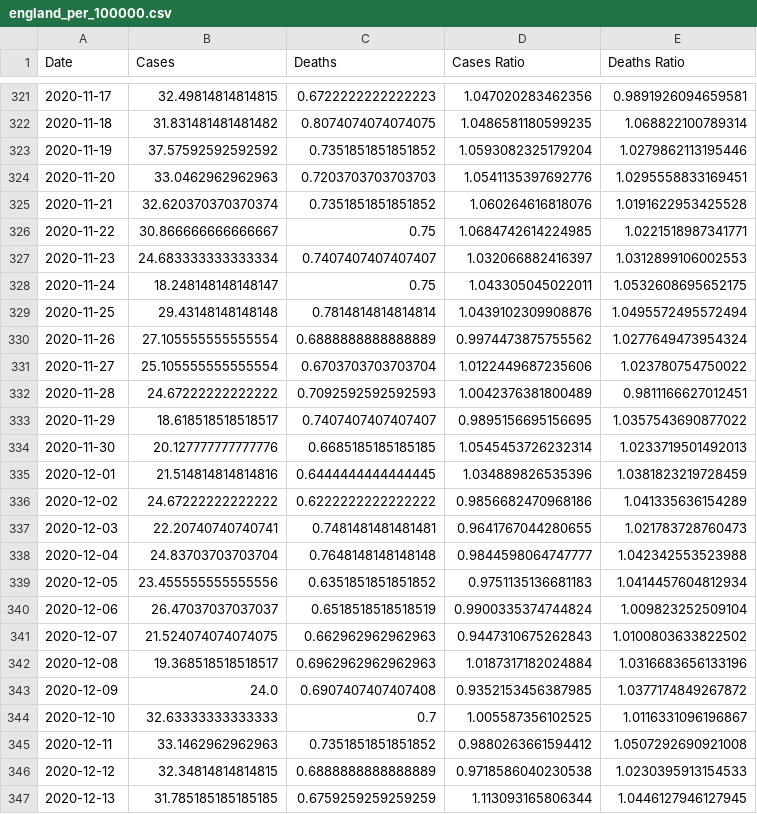
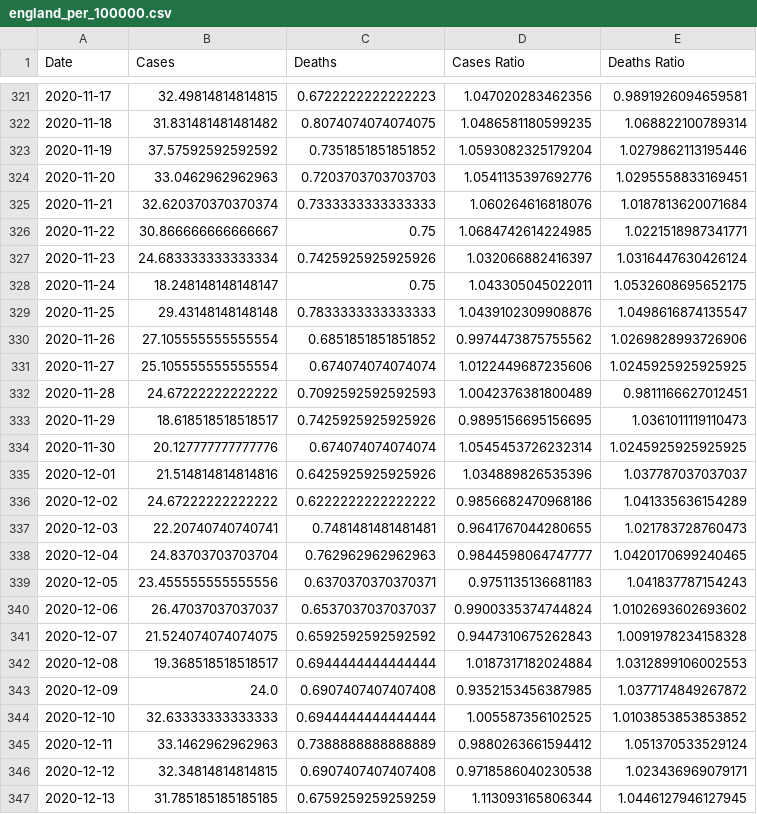
Before and after one commit to robertgauld/scotland-covid19-data, a CSV file: public/england_per_100000.csv, drawn as a sheet; only a part is shown, gaps mark what is left out; the diff covers the shown part only.

```diff
--- a/public/england_per_100000.csv
+++ b/public/england_per_100000.csv
@@ -324,24 +324,24 @@ Date,Cases,Deaths,Cases Ratio,Deaths Ratio
 2020-11-20,33.0462962962963,0.7203703703703703,1.0541135397692776,1.0295558833169451
-2020-11-21,32.620370370370374,0.7351851851851852,1.060264616818076,1.0191622953425528
+2020-11-21,32.620370370370374,0.7333333333333333,1.060264616818076,1.0187813620071684
 2020-11-22,30.866666666666667,0.75,1.0684742614224985,1.0221518987341771
-2020-11-23,24.683333333333334,0.7407407407407407,1.032066882416397,1.0312899106002553
+2020-11-23,24.683333333333334,0.7425925925925926,1.032066882416397,1.0316447630426124
 2020-11-24,18.248148148148147,0.75,1.043305045022011,1.0532608695652175
-2020-11-25,29.43148148148148,0.7814814814814814,1.0439102309908876,1.0495572495572494
-2020-11-26,27.105555555555554,0.6888888888888889,0.9974473875755562,1.0277649473954324
-2020-11-27,25.105555555555554,0.6703703703703704,1.0122449687235606,1.023780754750022
+2020-11-25,29.43148148148148,0.7833333333333333,1.0439102309908876,1.0498616874135547
+2020-11-26,27.105555555555554,0.6851851851851852,0.9974473875755562,1.0269828993726906
+2020-11-27,25.105555555555554,0.674074074074074,1.0122449687235606,1.0245925925925925
 2020-11-28,24.67222222222222,0.7092592592592593,1.0042376381800489,0.9811166627012451
-2020-11-29,18.618518518518517,0.7407407407407407,0.9895156695156695,1.0357543690877022
-2020-11-30,20.127777777777776,0.6685185185185185,1.0545453726232314,1.0233719501492013
-2020-12-01,21.514814814814816,0.6444444444444445,1.034889826535396,1.0381823219728459
+2020-11-29,18.618518518518517,0.7425925925925926,0.9895156695156695,1.0361011119110473
+2020-11-30,20.127777777777776,0.674074074074074,1.0545453726232314,1.0245925925925925
+2020-12-01,21.514814814814816,0.6425925925925926,1.034889826535396,1.037787037037037
 2020-12-02,24.67222222222222,0.6222222222222222,0.9856682470968186,1.041335636154289
 2020-12-03,22.20740740740741,0.7481481481481481,0.9641767044280655,1.021783728760473
-2020-12-04,24.83703703703704,0.7648148148148148,0.9844598064747777,1.042342553523988
-2020-12-05,23.455555555555556,0.6351851851851852,0.9751135136681183,1.0414457604812934
-2020-12-06,26.47037037037037,0.6518518518518519,0.9900335374744824,1.009823252509104
-2020-12-07,21.524074074074075,0.662962962962963,0.9447310675262843,1.0100803633822502
-2020-12-08,19.368518518518517,0.6962962962962963,1.0187317182024884,1.0316683656133196
+2020-12-04,24.83703703703704,0.762962962962963,0.9844598064747777,1.0420170699240465
+2020-12-05,23.455555555555556,0.6370370370370371,0.9751135136681183,1.041837787154243
+2020-12-06,26.47037037037037,0.6537037037037037,0.9900335374744824,1.0102693602693602
+2020-12-07,21.524074074074075,0.6592592592592592,0.9447310675262843,1.0091978234158328
+2020-12-08,19.368518518518517,0.6944444444444444,1.0187317182024884,1.0312899106002553
 2020-12-09,24.0,0.6907407407407408,0.9352153456387985,1.0377174849267872
-2020-12-10,32.63333333333333,0.7,1.005587356102525,1.0116331096196867
-2020-12-11,33.1462962962963,0.7351851851851852,0.9880263661594412,1.0507292690921008
-2020-12-12,32.34814814814815,0.6888888888888889,0.9718586040230538,1.0230395913154533
+2020-12-10,32.63333333333333,0.6944444444444444,1.005587356102525,1.0103853853853852
+2020-12-11,33.1462962962963,0.7388888888888889,0.9880263661594412,1.051370533529124
+2020-12-12,32.34814814814815,0.6907407407407408,0.9718586040230538,1.023436969079171
 2020-12-13,31.785185185185185,0.6759259259259259,1.113093165806344,1.0446127946127945
```
Also changed, not shown: 1 added row and 164 edited cells elsewhere in this file, public/northern_ireland_per_100000.csv, public/scotland_per_100000.csv, 15 other files.
